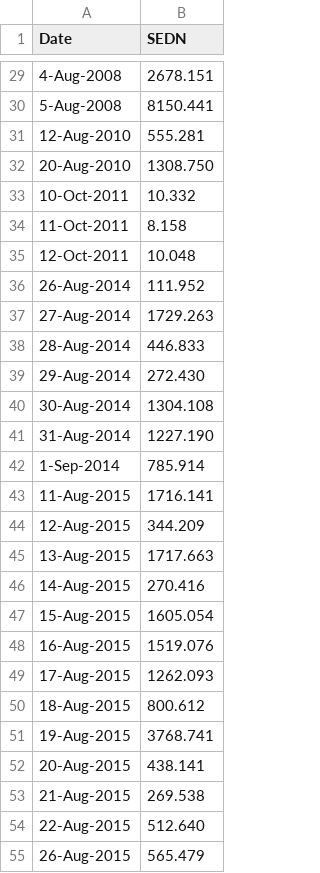
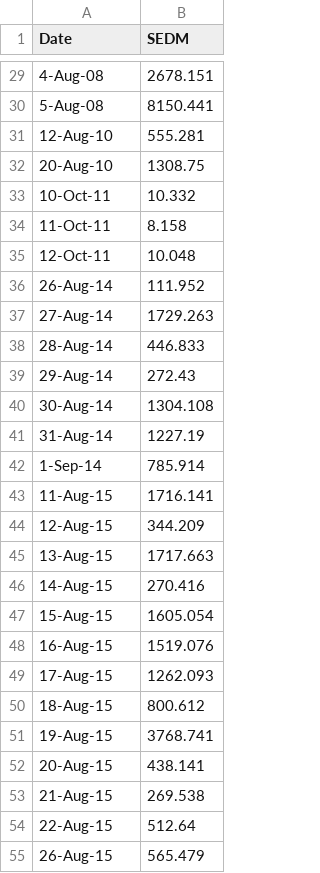
Before and after one commit to ZabulonH/G.Run, a CSV file: New G_SEDM.csv, drawn as a sheet; only a part is shown, gaps mark what is left out; the diff covers the shown part only.

```diff
--- a/New G_SEDM.csv
+++ b/New G_SEDM.csv
@@ -1 +1 @@
-Date,SEDN
+Date,SEDM
@@ -29,27 +29,27 @@ Date,SEDN
-4-Aug-2008,2678.151
-5-Aug-2008,8150.441
-12-Aug-2010,555.281
-20-Aug-2010,1308.750
-10-Oct-2011,10.332
-11-Oct-2011,8.158
-12-Oct-2011,10.048
-26-Aug-2014,111.952
-27-Aug-2014,1729.263
-28-Aug-2014,446.833
-29-Aug-2014,272.430
-30-Aug-2014,1304.108
-31-Aug-2014,1227.190
-1-Sep-2014,785.914
-11-Aug-2015,1716.141
-12-Aug-2015,344.209
-13-Aug-2015,1717.663
-14-Aug-2015,270.416
-15-Aug-2015,1605.054
-16-Aug-2015,1519.076
-17-Aug-2015,1262.093
-18-Aug-2015,800.612
-19-Aug-2015,3768.741
-20-Aug-2015,438.141
-21-Aug-2015,269.538
-22-Aug-2015,512.640
-26-Aug-2015,565.479
+4-Aug-08,2678.151
+5-Aug-08,8150.441
+12-Aug-10,555.281
+20-Aug-10,1308.75
+10-Oct-11,10.332
+11-Oct-11,8.158
+12-Oct-11,10.048
+26-Aug-14,111.952
+27-Aug-14,1729.263
+28-Aug-14,446.833
+29-Aug-14,272.43
+30-Aug-14,1304.108
+31-Aug-14,1227.19
+1-Sep-14,785.914
+11-Aug-15,1716.141
+12-Aug-15,344.209
+13-Aug-15,1717.663
+14-Aug-15,270.416
+15-Aug-15,1605.054
+16-Aug-15,1519.076
+17-Aug-15,1262.093
+18-Aug-15,800.612
+19-Aug-15,3768.741
+20-Aug-15,438.141
+21-Aug-15,269.538
+22-Aug-15,512.64
+26-Aug-15,565.479
```
Also changed, not shown: 5 added rows, 5 removed rows and 40 edited cells elsewhere in this file.
